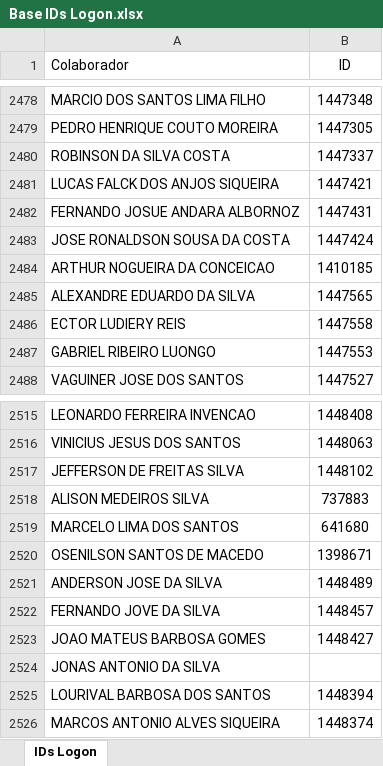
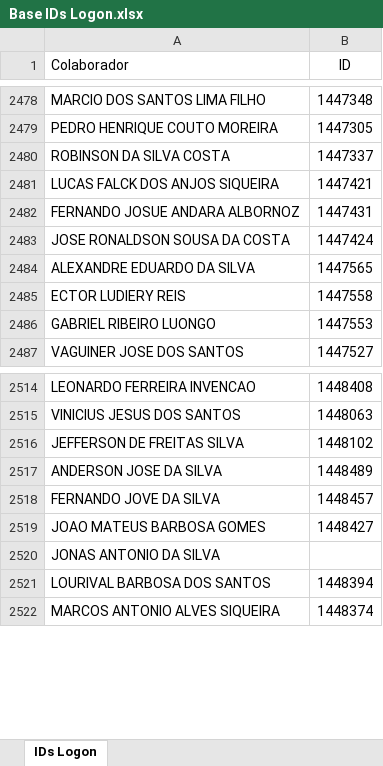
Before and after one commit to Bruna-gzr/dashboard-skap, an Excel workbook: data/Base IDs Logon.xlsx, sheet IDs Logon, drawn as a sheet; only a part is shown, gaps mark what is left out; values as stored, in another font and other column widths than the file's, no borders; conditional formats not drawn; the diff names each change by its address in the sheet, - before the commit and + after, or states it on an @@ line.

Commit message:
Add files via upload

```diff
--- a/data/Base IDs Logon.xlsx (sheet IDs Logon)
+++ b/data/Base IDs Logon.xlsx (sheet IDs Logon)
-row 2484: ARTHUR NOGUEIRA DA CONCEICAO | 1410185
-row 2518: ALISON MEDEIROS SILVA | 737883
-row 2519: MARCELO LIMA DOS SANTOS | 641680
-row 2520: OSENILSON SANTOS DE MACEDO | 1398671
```
